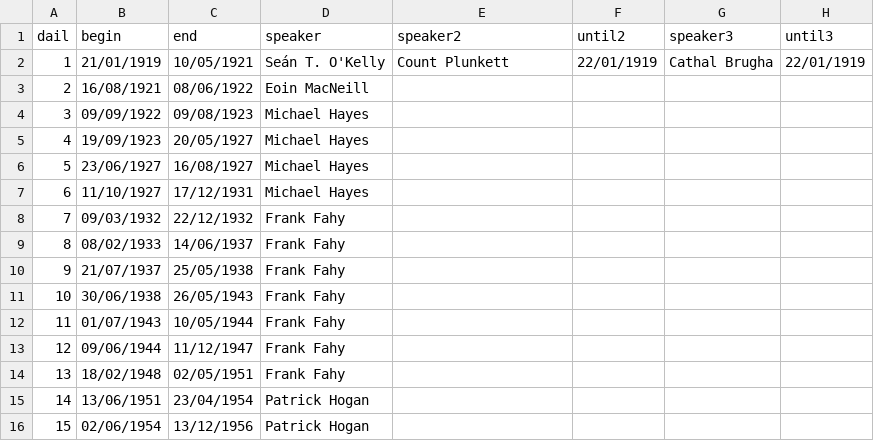
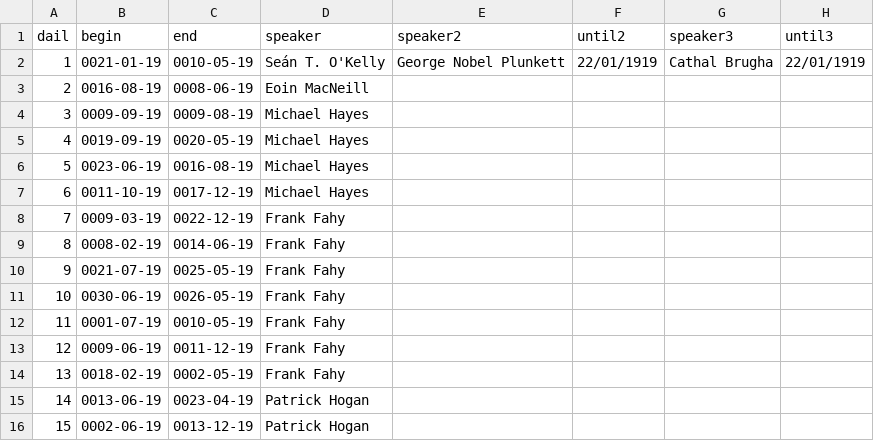
Before and after one commit to nicolaiberk/Apart, a CSV file: DailPeriods.csv, drawn as a sheet; only a part is shown; the diff covers the shown part only.

Commit message:
Final versions of: ● entities dict code ● Entities Dict ● Dail Periods

```diff
--- a/DailPeriods.csv
+++ b/DailPeriods.csv
@@ -1,16 +1,16 @@
 dail,begin,end,speaker,speaker2,until2,speaker3,until3
-1,21/01/1919,10/05/1921,Seán T. O'Kelly,Count Plunkett,22/01/1919,Cathal Brugha,22/01/1919
-2,16/08/1921,08/06/1922,Eoin MacNeill,,,,
-3,09/09/1922,09/08/1923,Michael Hayes,,,,
-4,19/09/1923,20/05/1927,Michael Hayes,,,,
-5,23/06/1927,16/08/1927,Michael Hayes,,,,
-6,11/10/1927,17/12/1931,Michael Hayes,,,,
-7,09/03/1932,22/12/1932,Frank Fahy,,,,
-8,08/02/1933,14/06/1937,Frank Fahy,,,,
-9,21/07/1937,25/05/1938,Frank Fahy,,,,
-10,30/06/1938,26/05/1943,Frank Fahy,,,,
-11,01/07/1943,10/05/1944,Frank Fahy,,,,
-12,09/06/1944,11/12/1947,Frank Fahy,,,,
-13,18/02/1948,02/05/1951,Frank Fahy,,,,
-14,13/06/1951,23/04/1954,Patrick Hogan,,,,
-15,02/06/1954,13/12/1956,Patrick Hogan,,,,
+1,0021-01-19,0010-05-19,Seán T. O'Kelly,George Nobel Plunkett,22/01/1919,Cathal Brugha,22/01/1919
+2,0016-08-19,0008-06-19,Eoin MacNeill,,,,
+3,0009-09-19,0009-08-19,Michael Hayes,,,,
+4,0019-09-19,0020-05-19,Michael Hayes,,,,
+5,0023-06-19,0016-08-19,Michael Hayes,,,,
+6,0011-10-19,0017-12-19,Michael Hayes,,,,
+7,0009-03-19,0022-12-19,Frank Fahy,,,,
+8,0008-02-19,0014-06-19,Frank Fahy,,,,
+9,0021-07-19,0025-05-19,Frank Fahy,,,,
+10,0030-06-19,0026-05-19,Frank Fahy,,,,
+11,0001-07-19,0010-05-19,Frank Fahy,,,,
+12,0009-06-19,0011-12-19,Frank Fahy,,,,
+13,0018-02-19,0002-05-19,Frank Fahy,,,,
+14,0013-06-19,0023-04-19,Patrick Hogan,,,,
+15,0002-06-19,0013-12-19,Patrick Hogan,,,,
```
Also changed, not shown: 40 edited cells elsewhere in this file, 2 other files.
